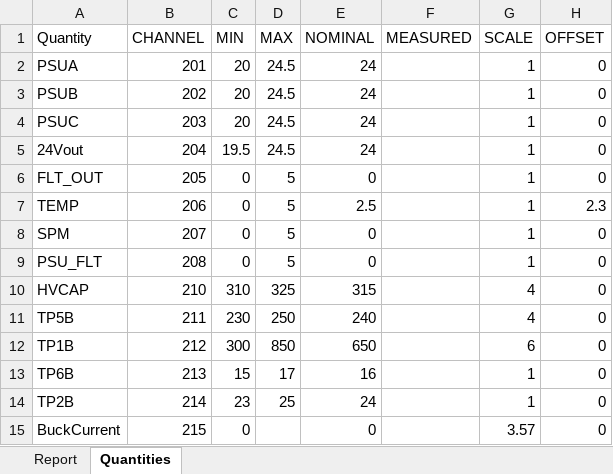
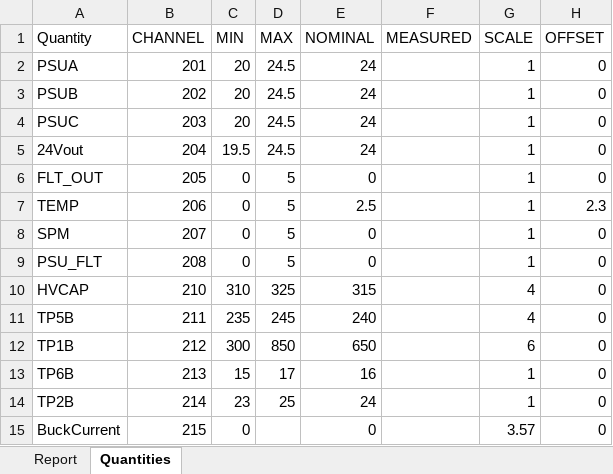
Before and after one commit to ninja-lab/pluto, an Excel workbook: PWRAutomatedTest/PWR_Board_TestReportTemplate.xlsx, sheet Quantities, drawn as a sheet; values as stored, in another font and other column widths than the file's, no borders; the diff names each change by its address in the sheet, - before the commit and + after, or states it on an @@ line.

```diff
--- a/PWRAutomatedTest/PWR_Board_TestReportTemplate.xlsx (sheet Quantities)
+++ b/PWRAutomatedTest/PWR_Board_TestReportTemplate.xlsx (sheet Quantities)
-C11 (MIN): 230
+C11 (MIN): 235
-D11 (MAX): 250
+D11 (MAX): 245
```
Also changed, not shown: sheet Report, 3 other files.
